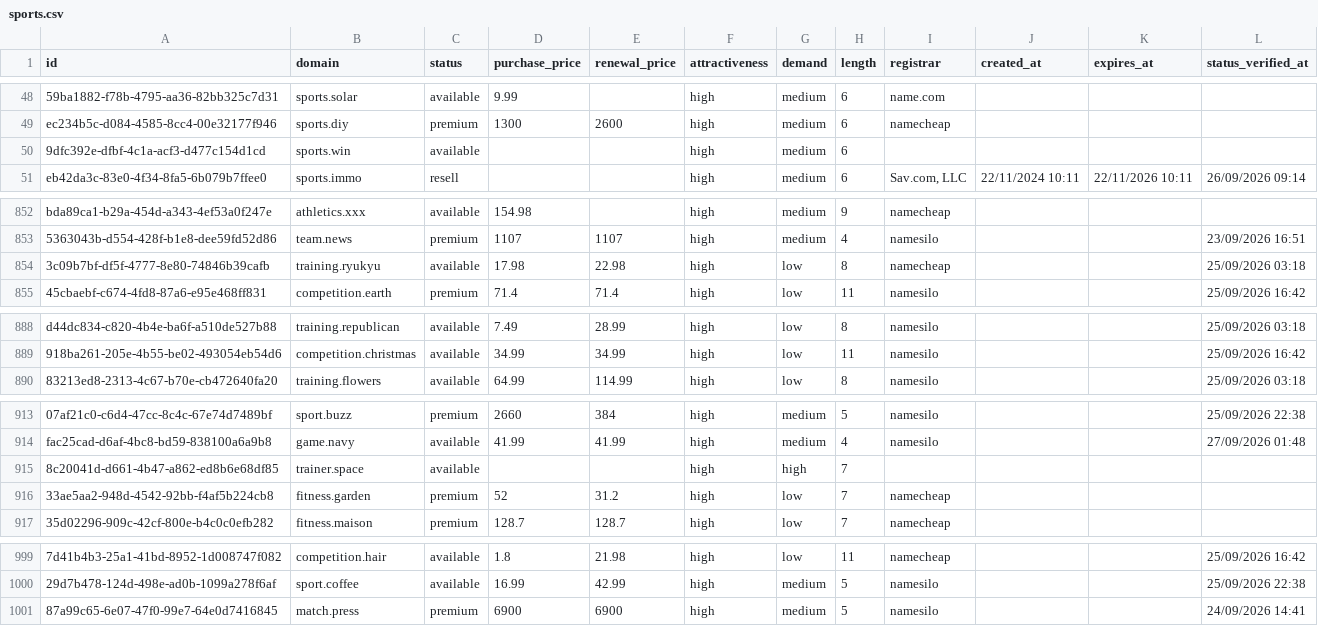
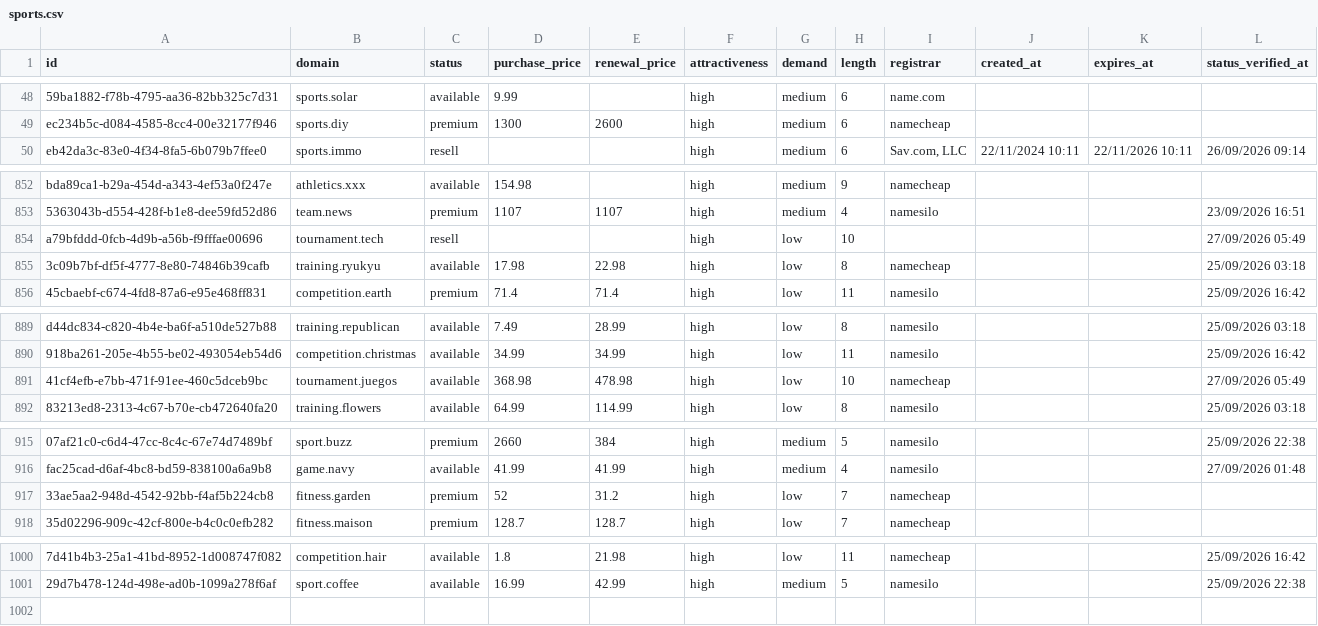
Before and after one commit to UniqueDomains/sports-oneword-domains, a CSV file: sports.csv, drawn as a sheet; only a part is shown, gaps mark what is left out; removed rows and columns are numbered as before the commit, all else as after; the diff covers the shown part only; the diff names each change by its address in the sheet, - before the commit and + after, or states it on an @@ line.

```diff
--- a/sports.csv
+++ b/sports.csv
-row 50: 9dfc392e-dfbf-4c1a-acf3-d477c154d1cd | sports.win | available |  |  | high | medium | 6
+row 854: a79bfddd-0fcb-4d9b-a56b-f9fffae00696 | tournament.tech | resell |  |  | high | low | 10 |  |  |  | 27/09/2026 05:49
+row 891: 41cf4efb-e7bb-471f-91ee-460c5dceb9bc | tournament.juegos | available | 368.98 | 478.98 | high | low | 10 | namecheap |  |  | 27/09/2026 05:49
-row 915: 8c20041d-d661-4b47-a862-ed8b6e68df85 | trainer.space | available |  |  | high | high | 7
-row 1001: 87a99c65-6e07-47f0-99e7-64e0d7416845 | match.press | premium | 6900 | 6900 | high | medium | 5 | namesilo |  |  | 24/09/2026 14:41
```
Also changed, not shown: 3 added rows, 2 removed rows and 13 edited cells elsewhere in this file, 3 other files.
